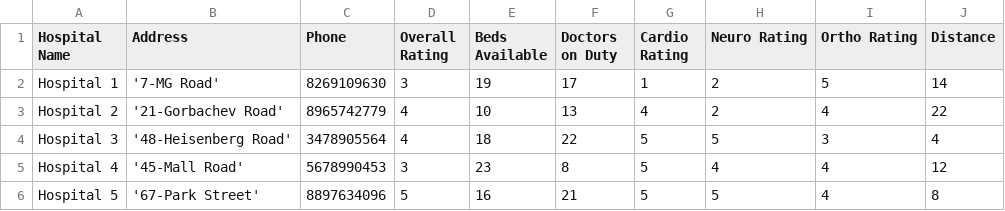
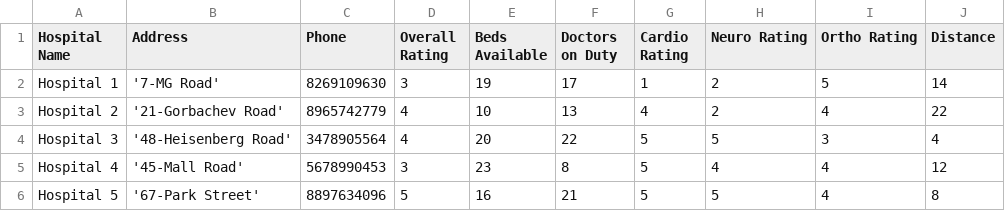
Before and after one commit to adideva98/Hospital-Recommendation-System-, a CSV file: Firebase Data.csv, drawn as a sheet.

Commit message:
Update Firebase Data.csv

```diff
--- a/Firebase Data.csv
+++ b/Firebase Data.csv
@@ -3,3 +3,3 @@ Hospital 1,'7-MG Road',8269109630,3,19,17,1,2,5,14
 Hospital 2,'21-Gorbachev Road',8965742779,4,10,13,4,2,4,22
-Hospital 3,'48-Heisenberg Road',3478905564,4,18,22,5,5,3,4
+Hospital 3,'48-Heisenberg Road',3478905564,4,20,22,5,5,3,4
 Hospital 4,'45-Mall Road',5678990453,3,23,8,5,4,4,12
```
